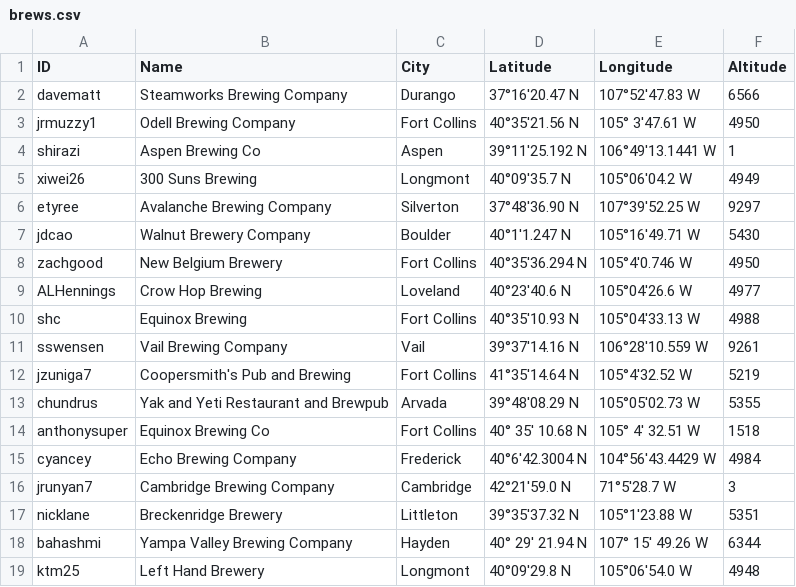
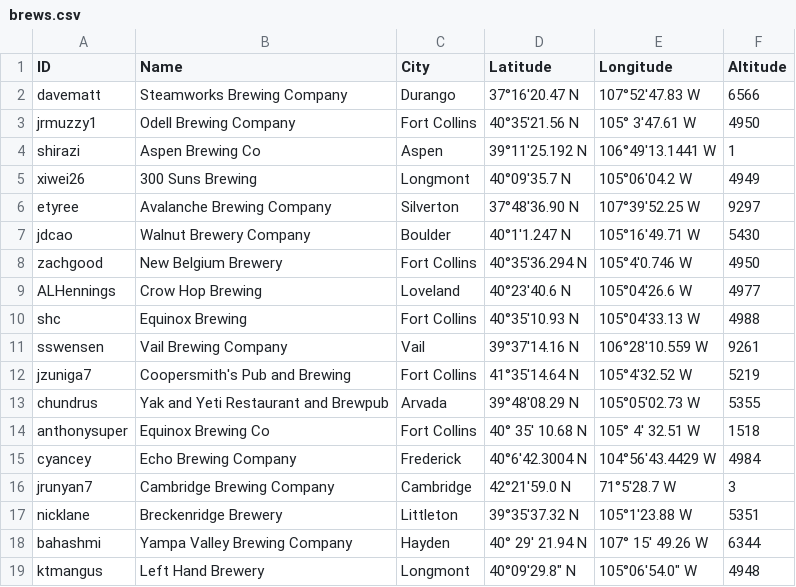
Before and after one commit to csu2017sp314/class, a CSV file: brews.csv, drawn as a sheet.

Commit message:
updated ktmbrew

```diff
--- a/brews.csv
+++ b/brews.csv
@@ -18,2 +18,2 @@ nicklane,Breckenridge Brewery, Littleton, 39°35'37.32 N, 105°1'23.88 W,5351
 bahashmi,Yampa Valley Brewing Company,Hayden, 40° 29' 21.94 N,107° 15' 49.26 W,6344
-ktm25,Left Hand Brewery,Longmont,40°09'29.8 N, 105°06'54.0 W,4948
+ktmangus,Left Hand Brewery,Longmont,40°09'29.8" N, 105°06'54.0" W,4948
```
